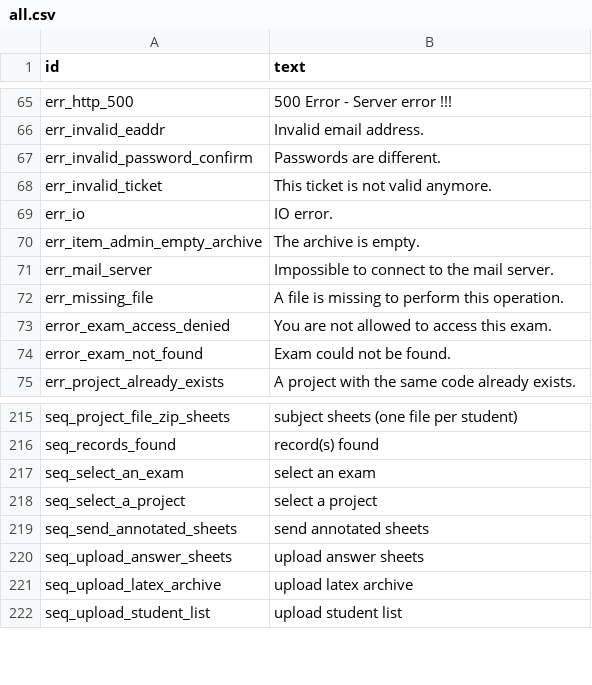
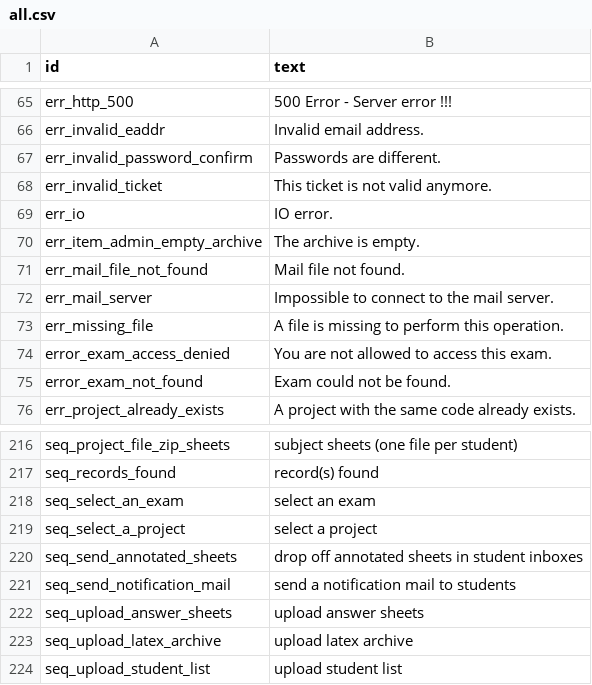
Before and after one commit to sami-evangelista/webamc, a CSV file: src/webamc/data/lang/en/all.csv, drawn as a sheet; only a part is shown, gaps mark what is left out.

```diff
--- a/src/webamc/data/lang/en/all.csv
+++ b/src/webamc/data/lang/en/all.csv
@@ -70,2 +70,3 @@ err_io;IO error.
 err_item_admin_empty_archive;The archive is empty.
+err_mail_file_not_found;Mail file not found.
 err_mail_server;Impossible to connect to the mail server.
@@ -218,3 +219,4 @@ seq_select_an_exam;select an exam
 seq_select_a_project;select a project
-seq_send_annotated_sheets;send annotated sheets
+seq_send_annotated_sheets;drop off annotated sheets in student inboxes
+seq_send_notification_mail;send a notification mail to students
 seq_upload_answer_sheets;upload answer sheets
```
Also changed, not shown: src/webamc/data/lang/fr/all.csv, 17 other files.
